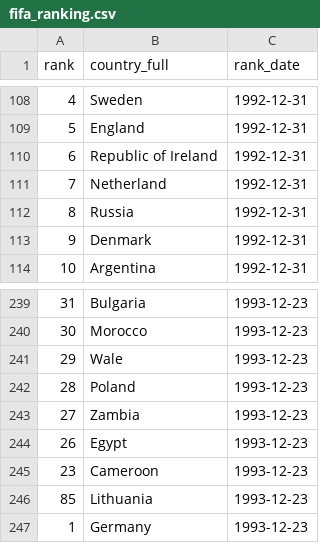
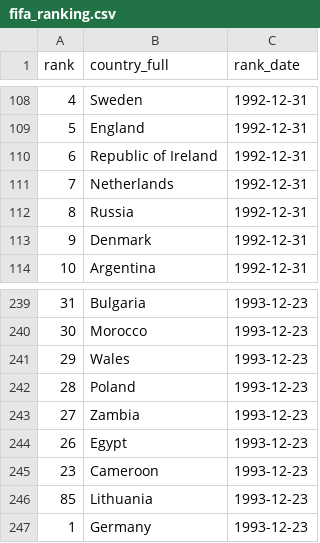
Before and after one commit to felipeLx/python, a CSV file: world-cup/data/fifa_ranking.csv, drawn as a sheet; only a part is shown, gaps mark what is left out.

```diff
--- a/world-cup/data/fifa_ranking.csv
+++ b/world-cup/data/fifa_ranking.csv
@@ -110,3 +110,3 @@ rank,country_full,rank_date
 6,Republic of Ireland,1992-12-31
-7,Netherland,1992-12-31
+7,Netherlands,1992-12-31
 8,Russia,1992-12-31
@@ -240,3 +240,3 @@ rank,country_full,rank_date
 30,Morocco,1993-12-23
-29,Wale,1993-12-23
+29,Wales,1993-12-23
 28,Poland,1993-12-23
```
Also changed, not shown: world-cup/data/fixtures.csv, 3 other files.
